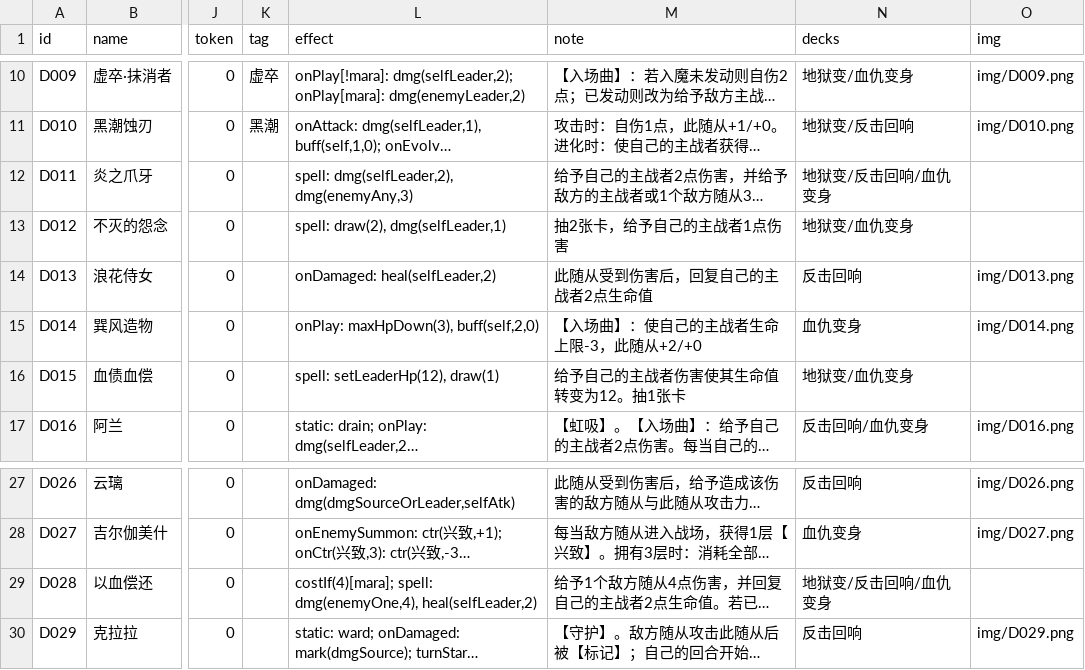
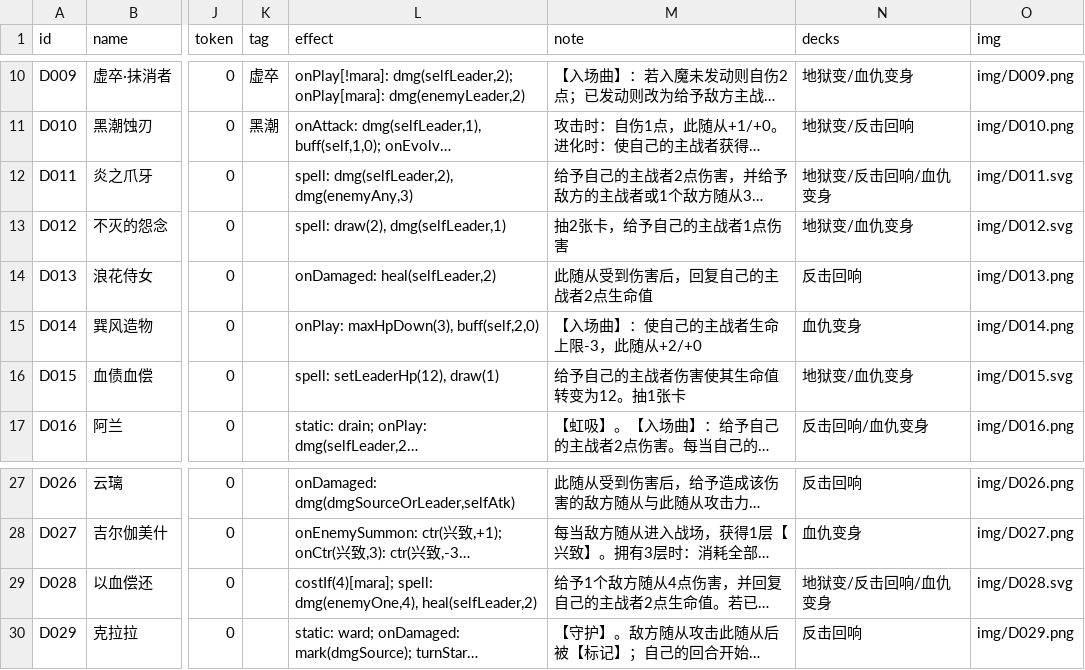
Before and after one commit to qq24122/hsr-ccg, a TSV file: data/cards-destruction.tsv, drawn as a sheet; only a part is shown, gaps mark what is left out; long unchanged cells end in …; the diff names each change by its address in the sheet, - before the commit and + after, or states it on an @@ line.

```diff
--- a/data/cards-destruction.tsv
+++ b/data/cards-destruction.tsv
-O12 (img): (empty)
+O12 (img): img/D011.svg
-O13 (img): (empty)
+O13 (img): img/D012.svg
-O16 (img): (empty)
+O16 (img): img/D015.svg
-O29 (img): (empty)
+O29 (img): img/D028.svg
```
Also changed, not shown: data/cards-erudition.tsv, data/cards-hunt.tsv, 32 other files.
